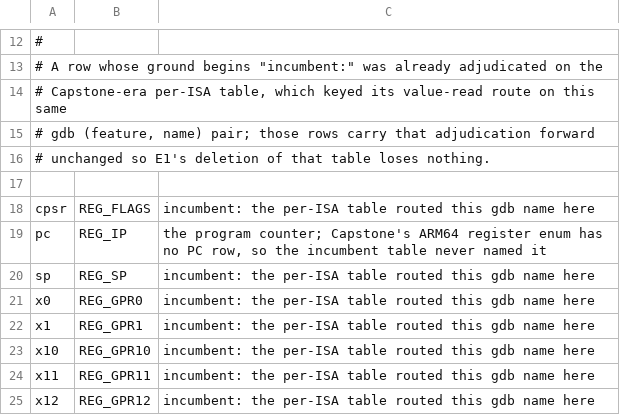
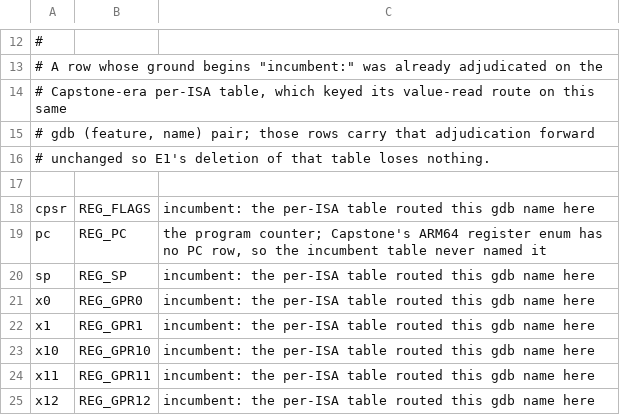
Before and after one commit to maccoymerrell/qemu, a TSV file: contrib/plugins/champsim_tracer/regmap/aarch64.gdb.tsv, drawn as a sheet; only a part is shown, gaps mark what is left out.

```diff
--- a/contrib/plugins/champsim_tracer/regmap/aarch64.gdb.tsv
+++ b/contrib/plugins/champsim_tracer/regmap/aarch64.gdb.tsv
@@ -18,3 +18,3 @@
 cpsr	REG_FLAGS	incumbent: the per-ISA table routed this gdb name here
-pc	REG_IP	the program counter; Capstone's ARM64 register enum has no PC row, so the incumbent table never named it
+pc	REG_PC	the program counter; Capstone's ARM64 register enum has no PC row, so the incumbent table never named it
 sp	REG_SP	incumbent: the per-ISA table routed this gdb name here
```
Also changed, not shown: contrib/plugins/champsim_tracer/regmap/aarch64.tsv, contrib/plugins/champsim_tracer/regmap/mipsel.gdb.tsv, 25 other files.
